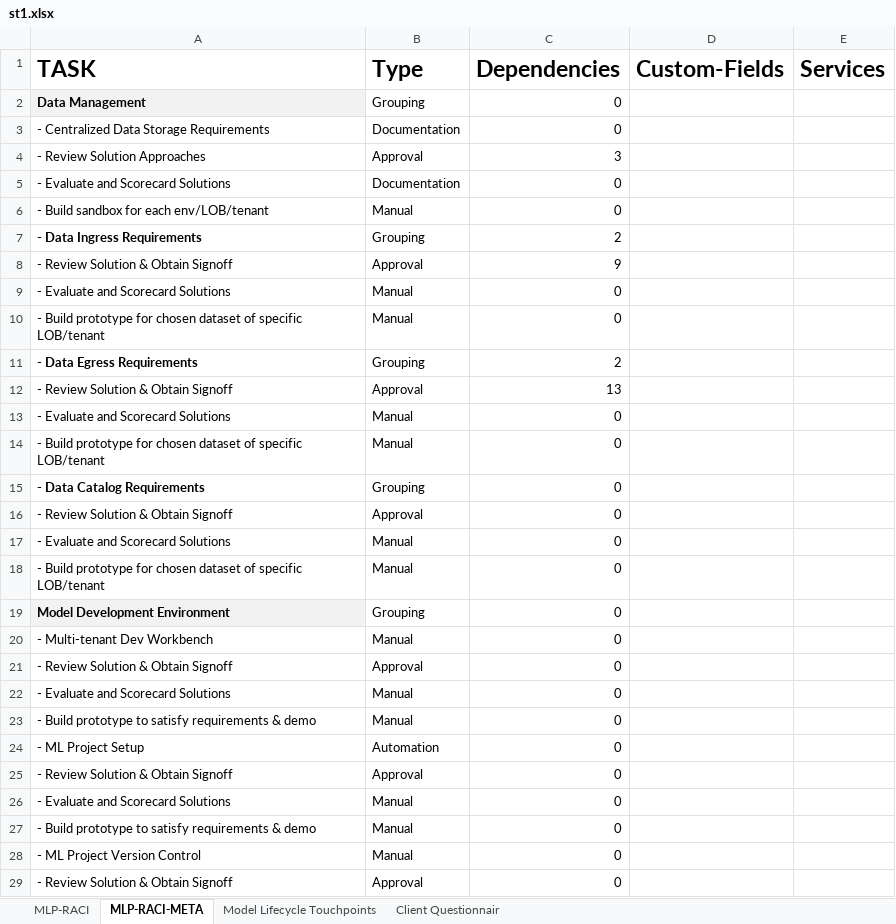
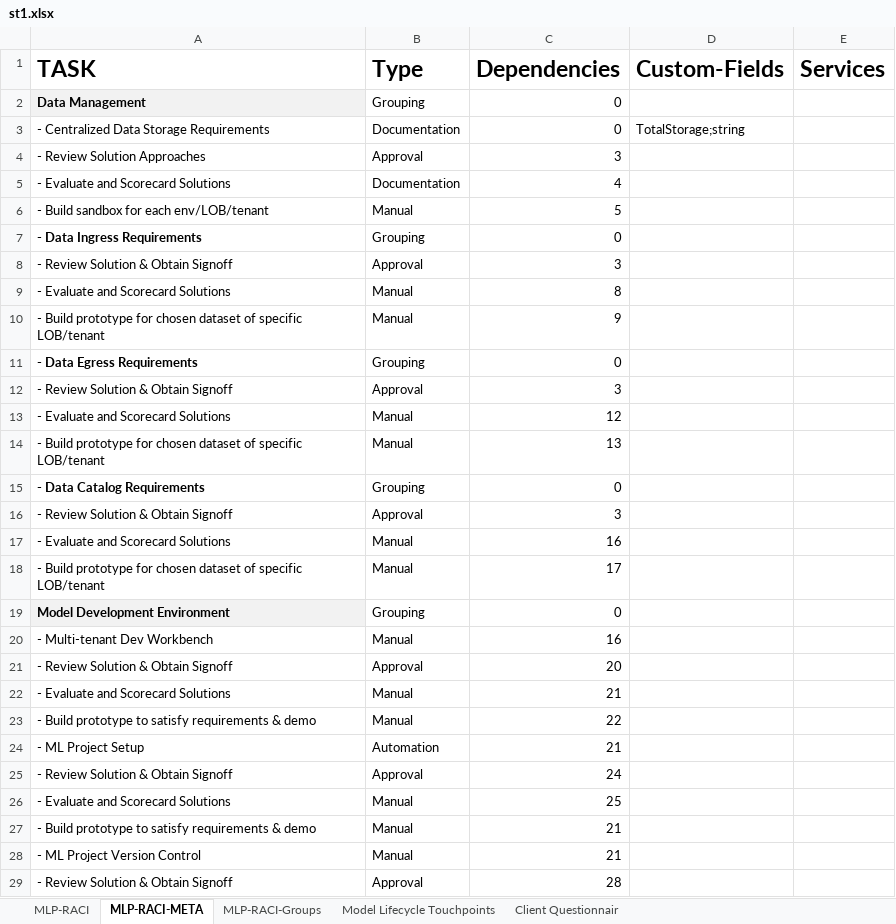
Before and after one commit to machanta/tmp5, an Excel workbook: st1.xlsx, sheet MLP-RACI-META, drawn as a sheet; only a part is shown; values as stored, in another font and other column widths than the file's, no borders; the diff covers the shown part only; the diff names each change by its address in the sheet, - before the commit and + after, or states it on an @@ line.

Commit message:
upload
yhgfd

```diff
--- a/st1.xlsx (sheet MLP-RACI-META)
+++ b/st1.xlsx (sheet MLP-RACI-META)
+sheet tab: MLP-RACI-Groups
-D3 (Custom-Fields): (empty)
+D3 (Custom-Fields): TotalStorage;string
-C5 (Dependencies): 0
+C5 (Dependencies): 4
-C6 (Dependencies): 0
+C6 (Dependencies): 5
-C7 (Dependencies): 2
+C7 (Dependencies): 0
-C8 (Dependencies): 9
+C8 (Dependencies): 3
-C9 (Dependencies): 0
+C9 (Dependencies): 8
-C10 (Dependencies): 0
+C10 (Dependencies): 9
-C11 (Dependencies): 2
+C11 (Dependencies): 0
-C12 (Dependencies): 13
+C12 (Dependencies): 3
-C13 (Dependencies): 0
+C13 (Dependencies): 12
-C14 (Dependencies): 0
+C14 (Dependencies): 13
-C16 (Dependencies): 0
+C16 (Dependencies): 3
-C17 (Dependencies): 0
+C17 (Dependencies): 16
-C18 (Dependencies): 0
+C18 (Dependencies): 17
-C20 (Dependencies): 0
+C20 (Dependencies): 16
-C21 (Dependencies): 0
+C21 (Dependencies): 20
-C22 (Dependencies): 0
+C22 (Dependencies): 21
-C23 (Dependencies): 0
+C23 (Dependencies): 22
-C24 (Dependencies): 0
+C24 (Dependencies): 21
-C25 (Dependencies): 0
+C25 (Dependencies): 24
-C26 (Dependencies): 0
+C26 (Dependencies): 25
-C27:C28 (Dependencies): 0
+C27:C28 (Dependencies): 21
-C29 (Dependencies): 0
+C29 (Dependencies): 28
```
Also changed, not shown: 34 edited cells elsewhere in this sheet.
